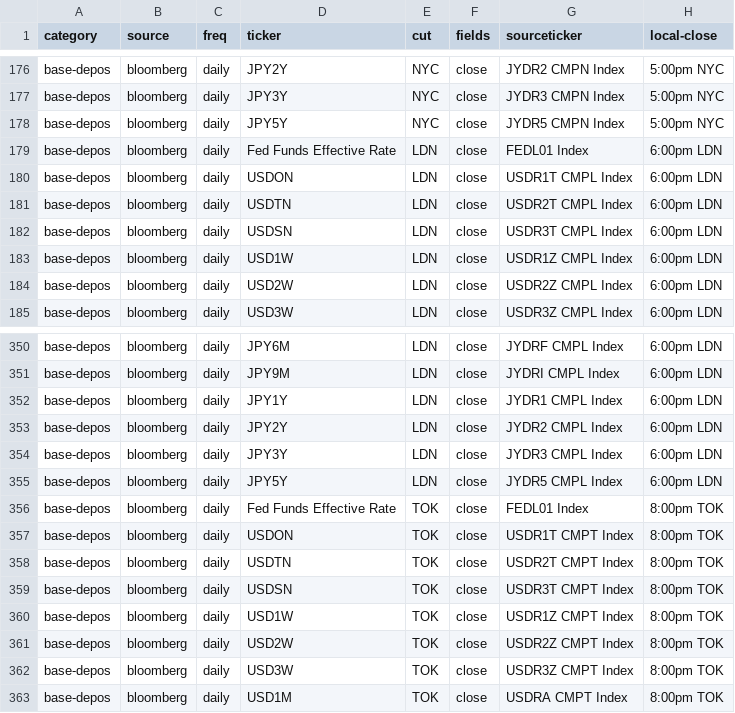
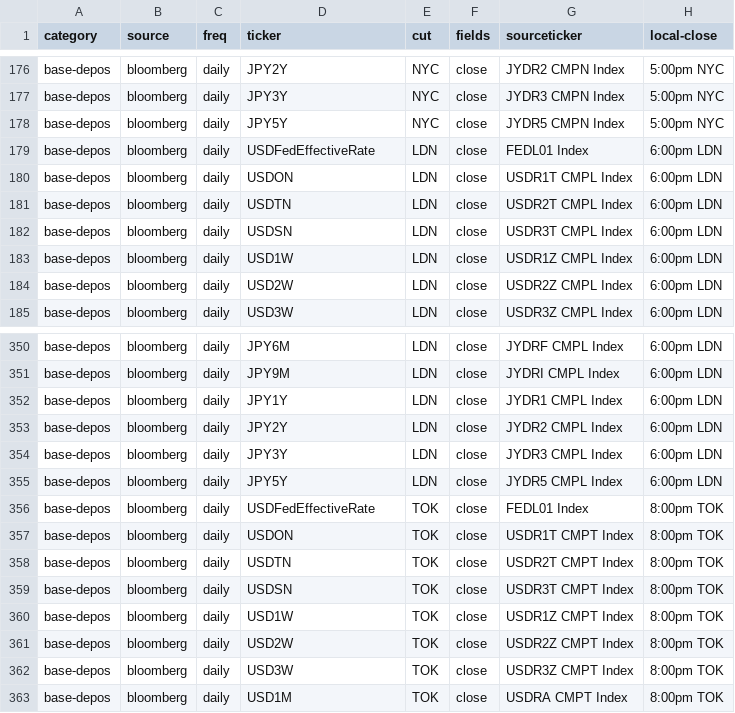
Before and after one commit to cuemacro/findatapy, a CSV file: findatapy/conf/base_depos_tickers_list.csv, drawn as a sheet; only a part is shown, gaps mark what is left out.

```diff
--- a/findatapy/conf/base_depos_tickers_list.csv
+++ b/findatapy/conf/base_depos_tickers_list.csv
@@ -178,3 +178,3 @@ base-depos,bloomberg,daily,JPY3Y,NYC,close,JYDR3 CMPN Index,5:00pm NYC
 base-depos,bloomberg,daily,JPY5Y,NYC,close,JYDR5 CMPN Index,5:00pm NYC
-base-depos,bloomberg,daily,Fed Funds Effective Rate,LDN,close,FEDL01 Index,6:00pm LDN
+base-depos,bloomberg,daily,USDFedEffectiveRate,LDN,close,FEDL01 Index,6:00pm LDN
 base-depos,bloomberg,daily,USDON,LDN,close,USDR1T CMPL Index,6:00pm LDN
@@ -355,3 +355,3 @@ base-depos,bloomberg,daily,JPY3Y,LDN,close,JYDR3 CMPL Index,6:00pm LDN
 base-depos,bloomberg,daily,JPY5Y,LDN,close,JYDR5 CMPL Index,6:00pm LDN
-base-depos,bloomberg,daily,Fed Funds Effective Rate,TOK,close,FEDL01 Index,8:00pm TOK
+base-depos,bloomberg,daily,USDFedEffectiveRate,TOK,close,FEDL01 Index,8:00pm TOK
 base-depos,bloomberg,daily,USDON,TOK,close,USDR1T CMPT Index,8:00pm TOK
```
Also changed, not shown: 4 other files.
